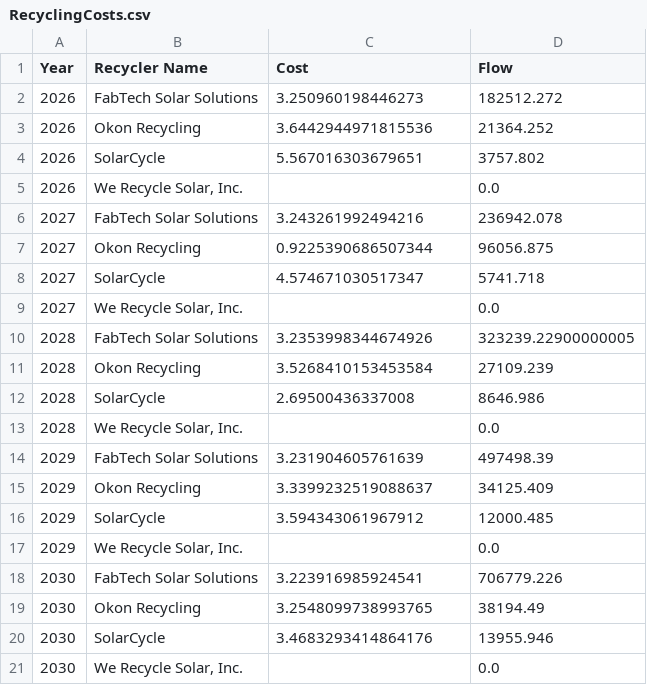
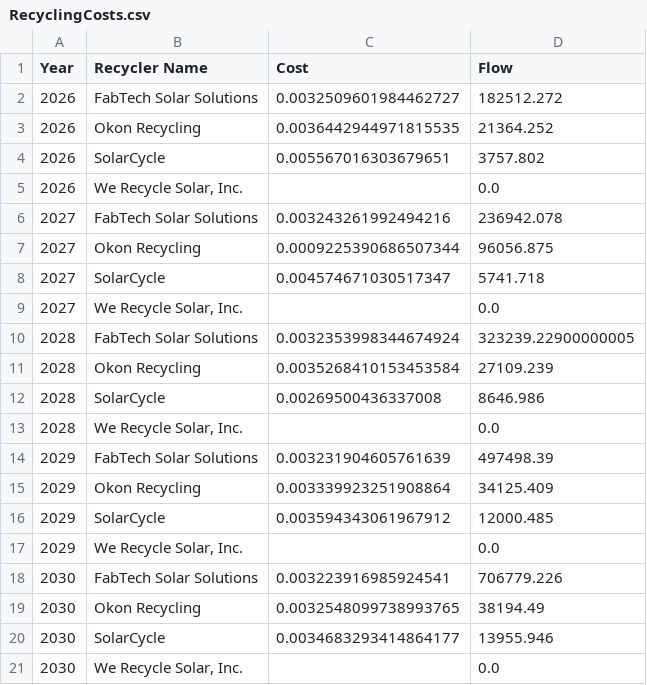
Before and after one commit to NREL/ABSiCE, a CSV file: RTN/RecyclingCosts.csv, drawn as a sheet.

```diff
--- a/RTN/RecyclingCosts.csv
+++ b/RTN/RecyclingCosts.csv
@@ -1,21 +1,21 @@
 Year,Recycler Name,Cost,Flow
-2026,FabTech Solar Solutions,3.250960198446273,182512.272
-2026,Okon Recycling,3.6442944971815536,21364.252
-2026,SolarCycle,5.567016303679651,3757.802
+2026,FabTech Solar Solutions,0.0032509601984462727,182512.272
+2026,Okon Recycling,0.0036442944971815535,21364.252
+2026,SolarCycle,0.005567016303679651,3757.802
 2026,"We Recycle Solar, Inc.",,0.0
-2027,FabTech Solar Solutions,3.243261992494216,236942.078
-2027,Okon Recycling,0.9225390686507344,96056.875
-2027,SolarCycle,4.574671030517347,5741.718
+2027,FabTech Solar Solutions,0.003243261992494216,236942.078
+2027,Okon Recycling,0.0009225390686507344,96056.875
+2027,SolarCycle,0.004574671030517347,5741.718
 2027,"We Recycle Solar, Inc.",,0.0
-2028,FabTech Solar Solutions,3.2353998344674926,323239.22900000005
-2028,Okon Recycling,3.5268410153453584,27109.239
-2028,SolarCycle,2.69500436337008,8646.986
+2028,FabTech Solar Solutions,0.0032353998344674924,323239.22900000005
+2028,Okon Recycling,0.0035268410153453584,27109.239
+2028,SolarCycle,0.00269500436337008,8646.986
 2028,"We Recycle Solar, Inc.",,0.0
-2029,FabTech Solar Solutions,3.231904605761639,497498.39
-2029,Okon Recycling,3.3399232519088637,34125.409
-2029,SolarCycle,3.594343061967912,12000.485
+2029,FabTech Solar Solutions,0.003231904605761639,497498.39
+2029,Okon Recycling,0.003339923251908864,34125.409
+2029,SolarCycle,0.003594343061967912,12000.485
 2029,"We Recycle Solar, Inc.",,0.0
-2030,FabTech Solar Solutions,3.223916985924541,706779.226
-2030,Okon Recycling,3.2548099738993765,38194.49
-2030,SolarCycle,3.4683293414864176,13955.946
+2030,FabTech Solar Solutions,0.003223916985924541,706779.226
+2030,Okon Recycling,0.0032548099738993765,38194.49
+2030,SolarCycle,0.0034683293414864177,13955.946
 2030,"We Recycle Solar, Inc.",,0.0
```
Also changed, not shown: RTN/RecyclingCostsbyYearPCA.csv, 4 other files.
